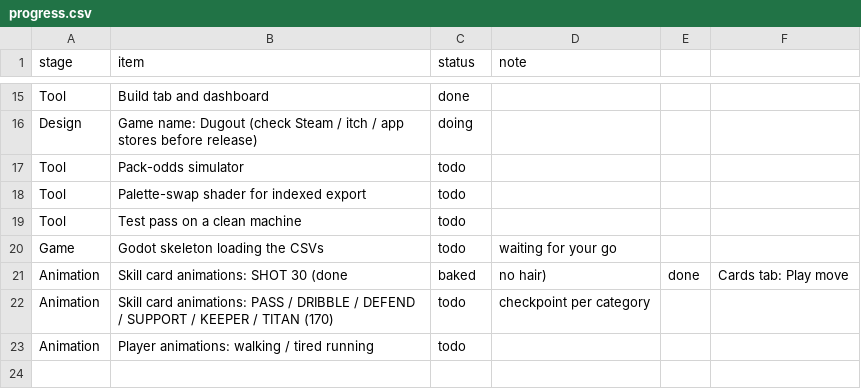
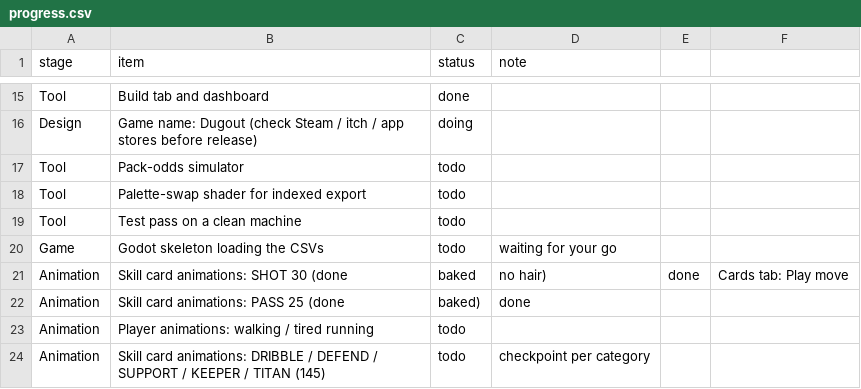
Before and after one commit to mundiakaluson/sprite-tan, a CSV file: data/progress.csv, drawn as a sheet; only a part is shown, gaps mark what is left out.

```diff
--- a/data/progress.csv
+++ b/data/progress.csv
@@ -21,3 +21,4 @@ Game,Godot skeleton loading the CSVs,todo,waiting for your go
 Animation,Skill card animations: SHOT 30 (done, baked, no hair),done,Cards tab: Play move
-Animation,Skill card animations: PASS / DRIBBLE / DEFEND / SUPPORT / KEEPER / TITAN (170),todo,checkpoint per category
+Animation,Skill card animations: PASS 25 (done, baked),done,
 Animation,Player animations: walking / tired running,todo,
+Animation,Skill card animations: DRIBBLE / DEFEND / SUPPORT / KEEPER / TITAN (145),todo,checkpoint per category
```
Also changed, not shown: 59 other files.
